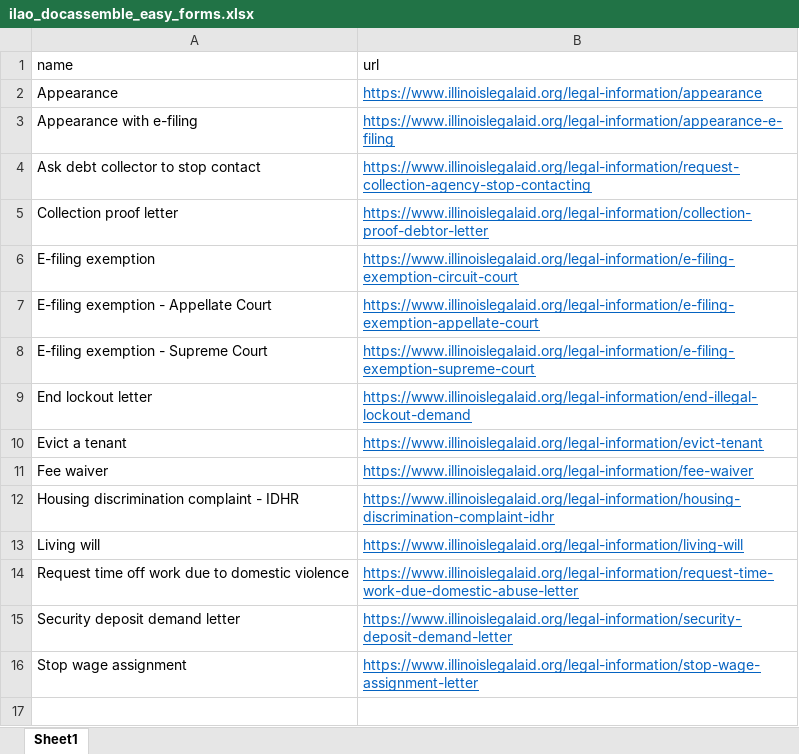
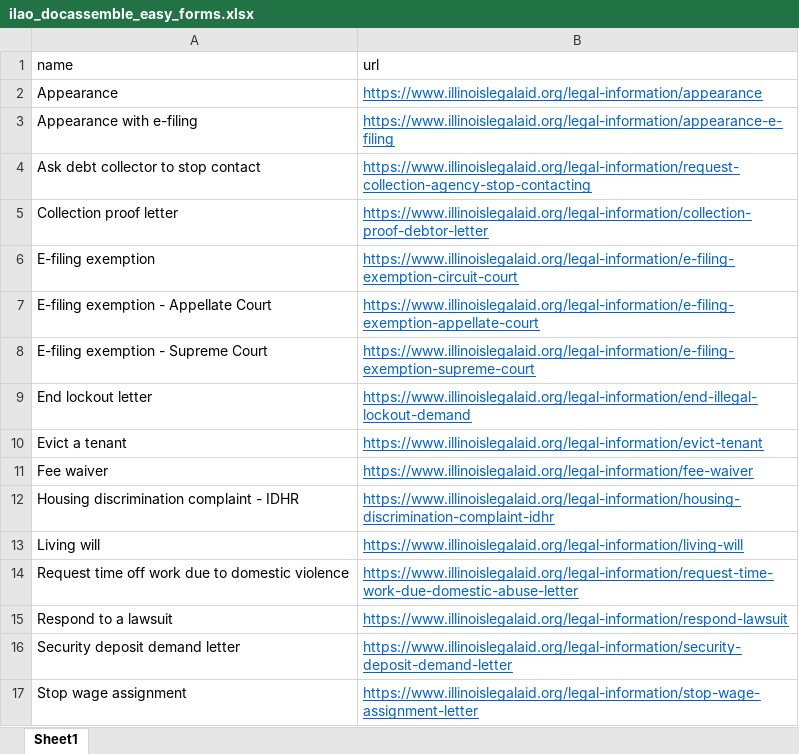
Before and after one commit to mnewsted/docassemble-ILAO, an Excel workbook: docassemble/ILAO/data/sources/ilao_docassemble_easy_forms.xlsx, sheet Sheet1, drawn as a sheet; values as stored, in another font and other column widths than the file's, no borders; the diff names each change by its address in the sheet, - before the commit and + after, or states it on an @@ line.

Commit message:
added respond to a lawsuit to easy form list

```diff
--- a/docassemble/ILAO/data/sources/ilao_docassemble_easy_forms.xlsx (sheet Sheet1)
+++ b/docassemble/ILAO/data/sources/ilao_docassemble_easy_forms.xlsx (sheet Sheet1)
+row 15: Respond to a lawsuit | https://www.illinoislegalaid.org/legal-information/respond-lawsuit
```
Also changed, not shown: 3 other files.
